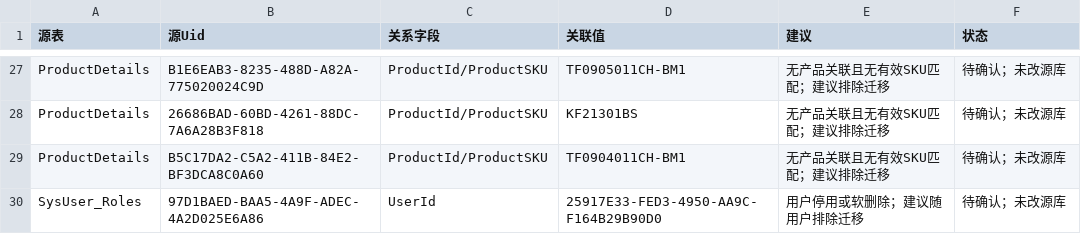
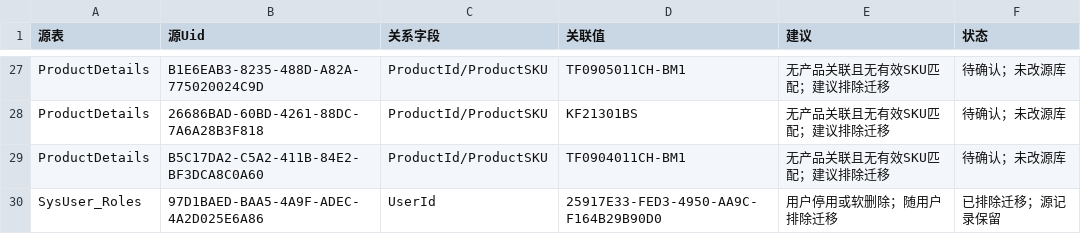
Before and after one commit to yanwei175/SwiftExport, a CSV file: docs/主数据迁移关联清理清单.csv, drawn as a sheet; only a part is shown, gaps mark what is left out.

```diff
--- a/docs/主数据迁移关联清理清单.csv
+++ b/docs/主数据迁移关联清理清单.csv
@@ -29,2 +29,2 @@ ProductDetails,26686BAD-60BD-4261-88DC-7A6A28B3F818,ProductId/ProductSKU,KF21301
 ProductDetails,B5C17DA2-C5A2-411B-84E2-BF3DCA8C0A60,ProductId/ProductSKU,TF0904011CH-BM1,无产品关联且无有效SKU匹配；建议排除迁移,待确认；未改源库
-SysUser_Roles,97D1BAED-BAA5-4A9F-ADEC-4A2D025E6A86,UserId,25917E33-FED3-4950-AA9C-F164B29B90D0,用户停用或软删除；建议随用户排除迁移,待确认；未改源库
+SysUser_Roles,97D1BAED-BAA5-4A9F-ADEC-4A2D025E6A86,UserId,25917E33-FED3-4950-AA9C-F164B29B90D0,用户停用或软删除；随用户排除迁移,已排除迁移；源记录保留
```
Also changed, not shown: 14 other files.
